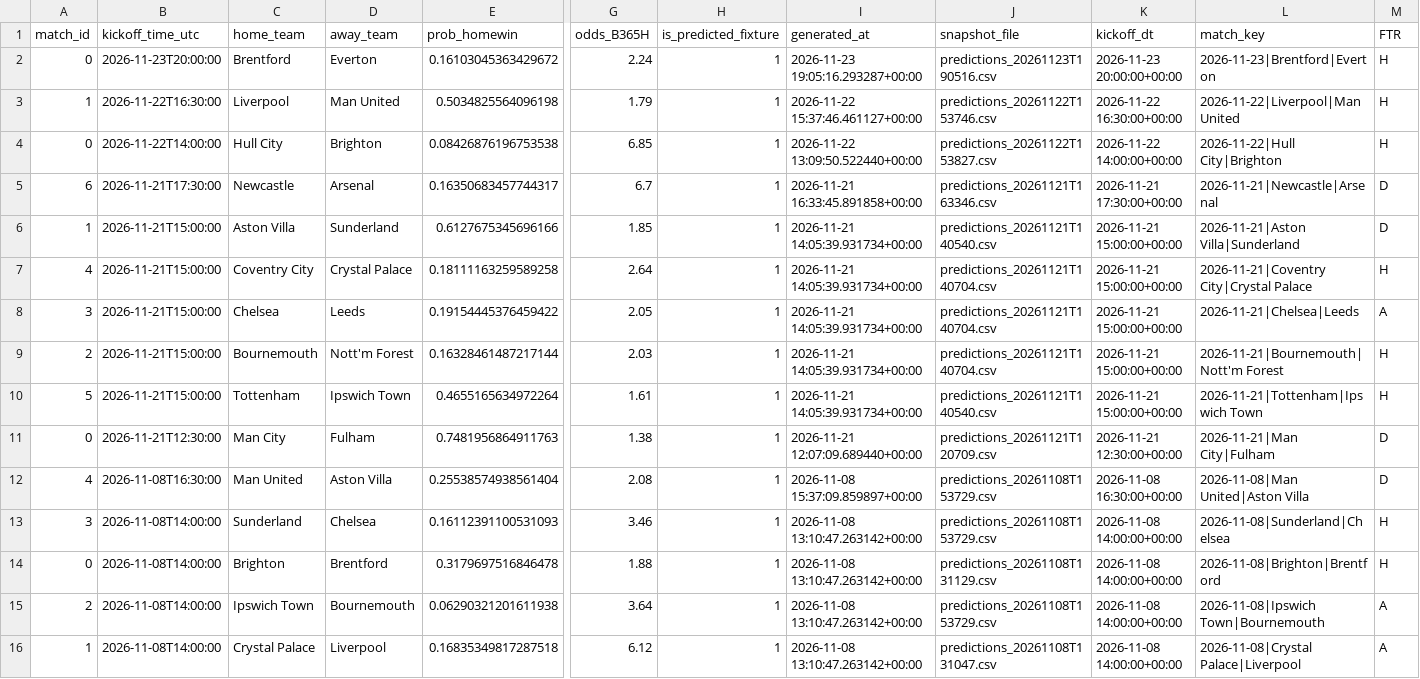
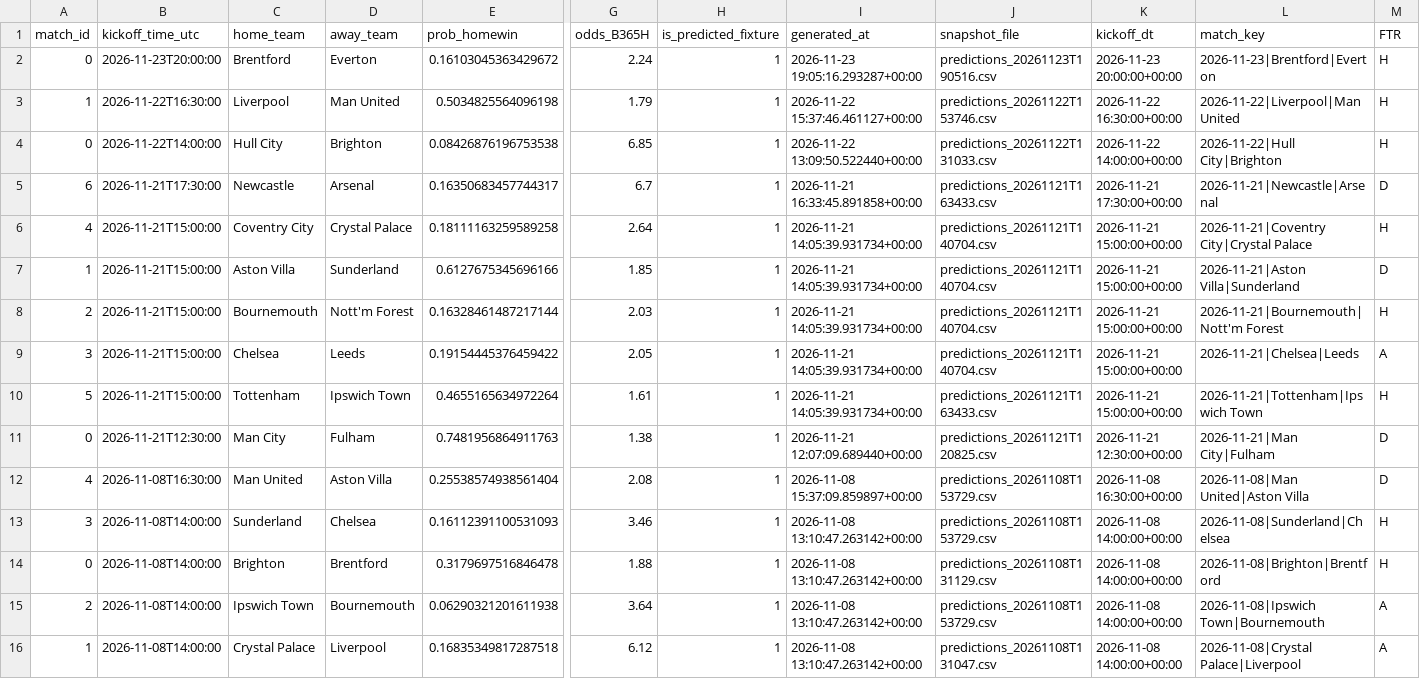
Before and after one commit to Shab00/Over-Under2.5Goals, a CSV file: data/processed/results_merged.csv, drawn as a sheet; only a part is shown, gaps mark what is left out; removed rows and columns are numbered as before the commit, all else as after; rows hold the shown columns only; the diff covers the shown part only; the diff names each change by its address in the sheet, - before the commit and + after, or states it on an @@ line.

```diff
--- a/data/processed/results_merged.csv
+++ b/data/processed/results_merged.csv
-J4 (snapshot_file): predictions_20261122T153827.csv
+J4 (snapshot_file): predictions_20261122T131033.csv
-J5 (snapshot_file): predictions_20261121T163346.csv
+J5 (snapshot_file): predictions_20261121T163433.csv
-row 6: 1 | 2026-11-21T15:00:00 | Aston Villa | Sunderland | 0.6127675345696166 | 1.85 | 1 | 2026-11-21 14:05:39.931734+00:00 | predictions_20261121T140540.csv | 2026-11-21 15:00:00+00:00 | 2026-11-21|Aston Villa|Sunderland | D
+row 7: 1 | 2026-11-21T15:00:00 | Aston Villa | Sunderland | 0.6127675345696166 | 1.85 | 1 | 2026-11-21 14:05:39.931734+00:00 | predictions_20261121T140704.csv | 2026-11-21 15:00:00+00:00 | 2026-11-21|Aston Villa|Sunderland | D
@@ row 9 moved to row 8: 2 @@
-J10 (snapshot_file): predictions_20261121T140540.csv
+J10 (snapshot_file): predictions_20261121T163433.csv
-J11 (snapshot_file): predictions_20261121T120709.csv
+J11 (snapshot_file): predictions_20261121T120825.csv
```
Also changed, not shown: 1 added row, 1 removed row, 1 moved row and 8 edited cells elsewhere in this file, 7 other files.
